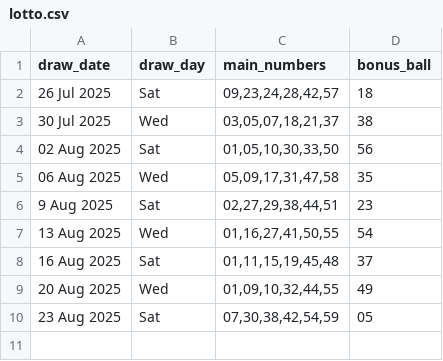
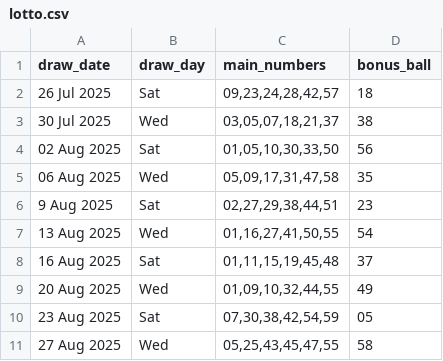
Before and after one commit to Kwill3/lottery_historical_data, a CSV file: data/derived-csv/lotto.csv, drawn as a sheet; the diff names each change by its address in the sheet, - before the commit and + after, or states it on an @@ line.

```diff
--- a/data/derived-csv/lotto.csv
+++ b/data/derived-csv/lotto.csv
+row 11: 27 Aug 2025 | Wed | 05,25,43,45,47,55 | 58
```
Also changed, not shown: data/derived-csv/thunderball.csv.
